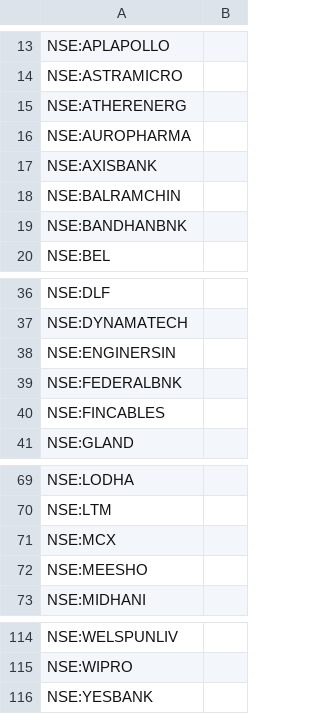
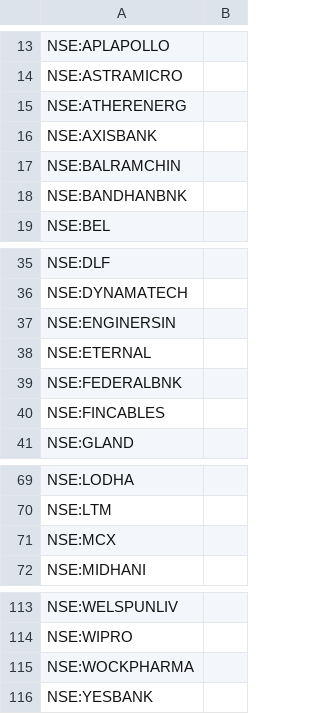
Before and after one commit to surajpjoshi/rsi-trading-system, a CSV file: My-Stocks.csv, drawn as a sheet; only a part is shown, gaps mark what is left out.

Commit message:
Auto-update My-Stocks.csv from Google Sheets

```diff
--- a/My-Stocks.csv
+++ b/My-Stocks.csv
@@ -15,3 +15,2 @@
 "NSE:ATHERENERG",""
-"NSE:AUROPHARMA",""
 "NSE:AXISBANK",""
@@ -38,2 +37,3 @@
 "NSE:ENGINERSIN",""
+"NSE:ETERNAL",""
 "NSE:FEDERALBNK",""
@@ -71,3 +71,2 @@
 "NSE:MCX",""
-"NSE:MEESHO",""
 "NSE:MIDHANI",""
@@ -115,2 +114,3 @@
 "NSE:WIPRO",""
+"NSE:WOCKPHARMA",""
 "NSE:YESBANK",""
```
